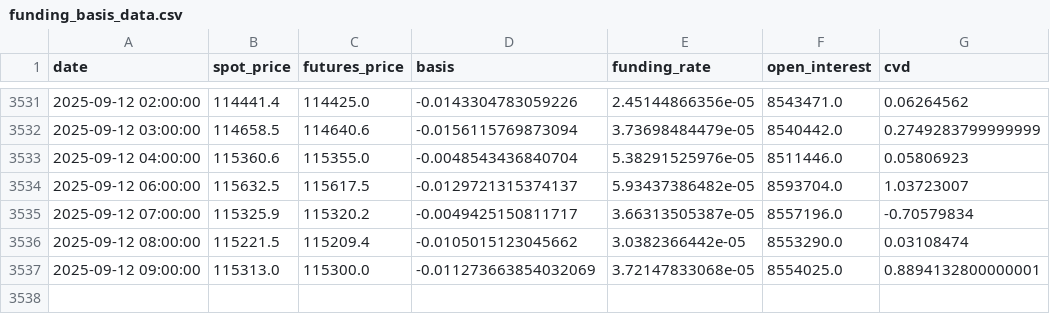
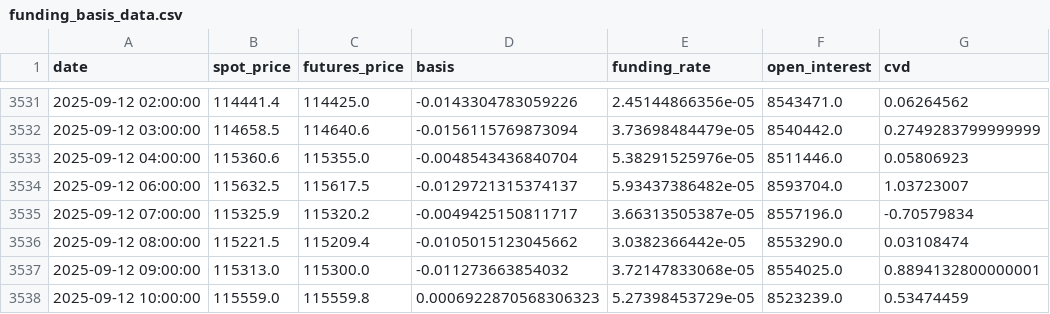
Before and after one commit to olzhas070701/BTC-Futures-Data, a CSV file: funding_basis_data.csv, drawn as a sheet; only a part is shown, gaps mark what is left out.

```diff
--- a/funding_basis_data.csv
+++ b/funding_basis_data.csv
@@ -3536,2 +3536,3 @@ date,spot_price,futures_price,basis,funding_rate,open_interest,cvd
 2025-09-12 08:00:00,115221.5,115209.4,-0.0105015123045662,3.0382366442e-05,8553290.0,0.03108474
-2025-09-12 09:00:00,115313.0,115300.0,-0.011273663854032069,3.72147833068e-05,8554025.0,0.8894132800000001
+2025-09-12 09:00:00,115313.0,115300.0,-0.011273663854032,3.72147833068e-05,8554025.0,0.8894132800000001
+2025-09-12 10:00:00,115559.0,115559.8,0.0006922870568306323,5.27398453729e-05,8523239.0,0.53474459
```
